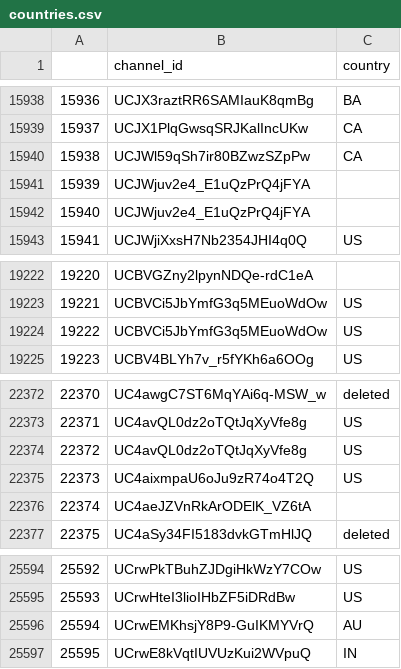
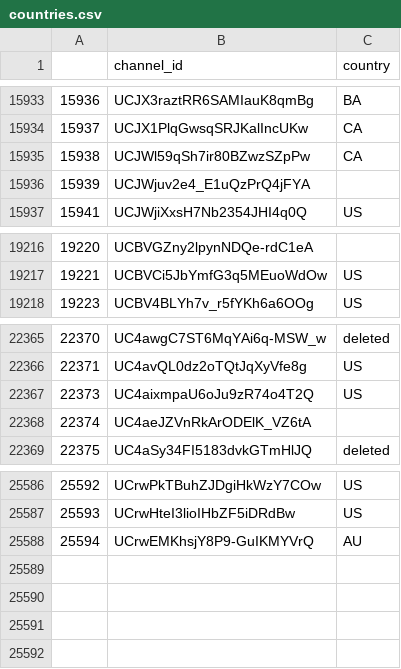
Before and after one commit to epfl-ada/ada-2024-project-sickada, a CSV file: data/derivatives/countries.csv, drawn as a sheet; only a part is shown, gaps mark what is left out; the diff covers the shown part only; the diff names each change by its address in the sheet, - before the commit and + after, or states it on an @@ line.

```diff
--- a/data/derivatives/countries.csv
+++ b/data/derivatives/countries.csv
-row 15942: 15940 | UCJWjuv2e4_E1uQzPrQ4jFYA
-row 19224: 19222 | UCBVCi5JbYmfG3q5MEuoWdOw | US
-row 22374: 22372 | UC4avQL0dz2oTQtJqXyVfe8g | US
-row 25597: 25595 | UCrwE8kVqtIUVUzKui2WVpuQ | IN
```
Also changed, not shown: 5 removed rows elsewhere in this file, 1 other file.
